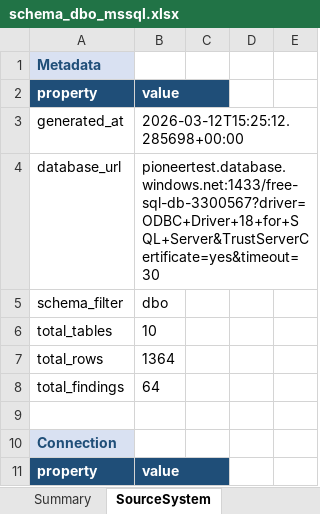
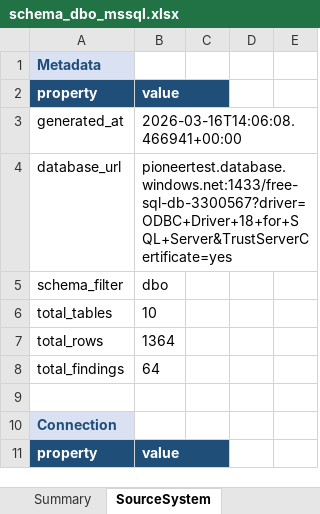
Before and after one commit to elixirrjob1/cursorskills, an Excel workbook: LATEST_SCHEMA/schema_dbo_mssql.xlsx, sheet SourceSystem, drawn as a sheet; only a part is shown; values as stored, in another font and other column widths than the file's, no borders; the diff names each change by its address in the sheet, - before the commit and + after, or states it on an @@ line.

```diff
--- a/LATEST_SCHEMA/schema_dbo_mssql.xlsx (sheet SourceSystem)
+++ b/LATEST_SCHEMA/schema_dbo_mssql.xlsx (sheet SourceSystem)
-B3: 2026-03-12T15:25:12.285698+00:00
+B3: 2026-03-16T14:06:08.466941+00:00
-B4: pioneertest.database.windows.net:1433/free-sql-db-3300567?driver=ODBC+Driver+18+for+SQL+Server&TrustServerCertificate=yes&timeout=30
+B4: pioneertest.database.windows.net:1433/free-sql-db-3300567?driver=ODBC+Driver+18+for+SQL+Server&TrustServerCertificate=yes
```
Also changed, not shown: sheet employees, sheet inventory, sheet sales_order_items, sheet purchase_order_items, sheet purchase_orders, sheet sales_orders, 6 more sheets, 6 other files.
